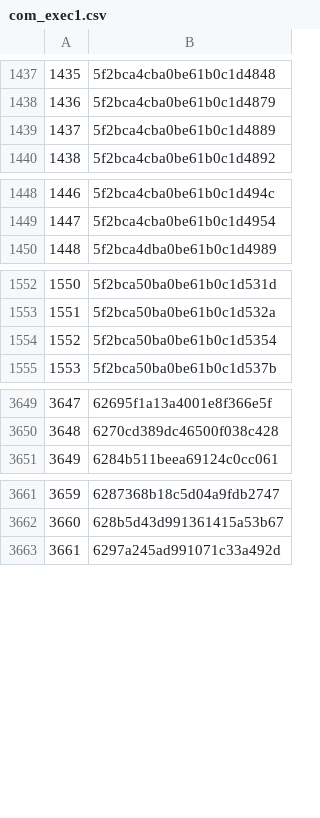
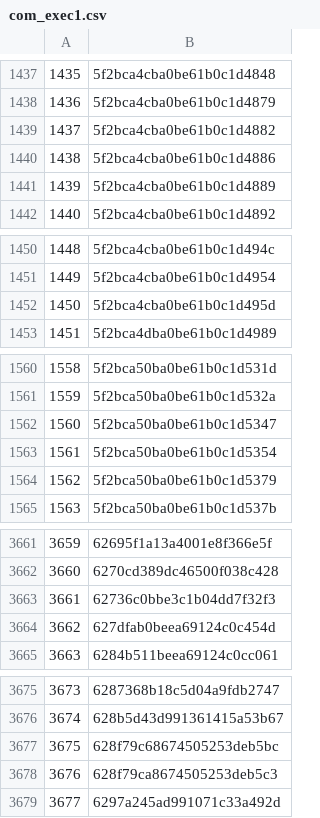
Before and after one commit to rajbirgitrepo/capmain, a CSV file: com_exec1.csv, drawn as a sheet; only a part is shown, gaps mark what is left out; addresses are those after the commit; the diff covers the shown part only; the diff names each change by its address in the sheet, - before the commit and + after, or states it on an @@ line.

```diff
--- a/com_exec1.csv
+++ b/com_exec1.csv
+row 1439: 1437 | 5f2bca4cba0be61b0c1d4882
+row 1440: 1438 | 5f2bca4cba0be61b0c1d4886
@@ column A renumbered from row 1441 down @@
+row 1452: 1450 | 5f2bca4cba0be61b0c1d495d
+row 1562: 1560 | 5f2bca50ba0be61b0c1d5347
+row 1564: 1562 | 5f2bca50ba0be61b0c1d5379
+row 3663: 3661 | 62736c0bbe3c1b04dd7f32f3
+row 3664: 3662 | 627dfab0beea69124c0c454d
+row 3677: 3675 | 628f79c68674505253deb5bc
+row 3678: 3676 | 628f79ca8674505253deb5c3
```
Also changed, not shown: 7 added rows elsewhere in this file, sch_exec1.csv, 4 other files.
